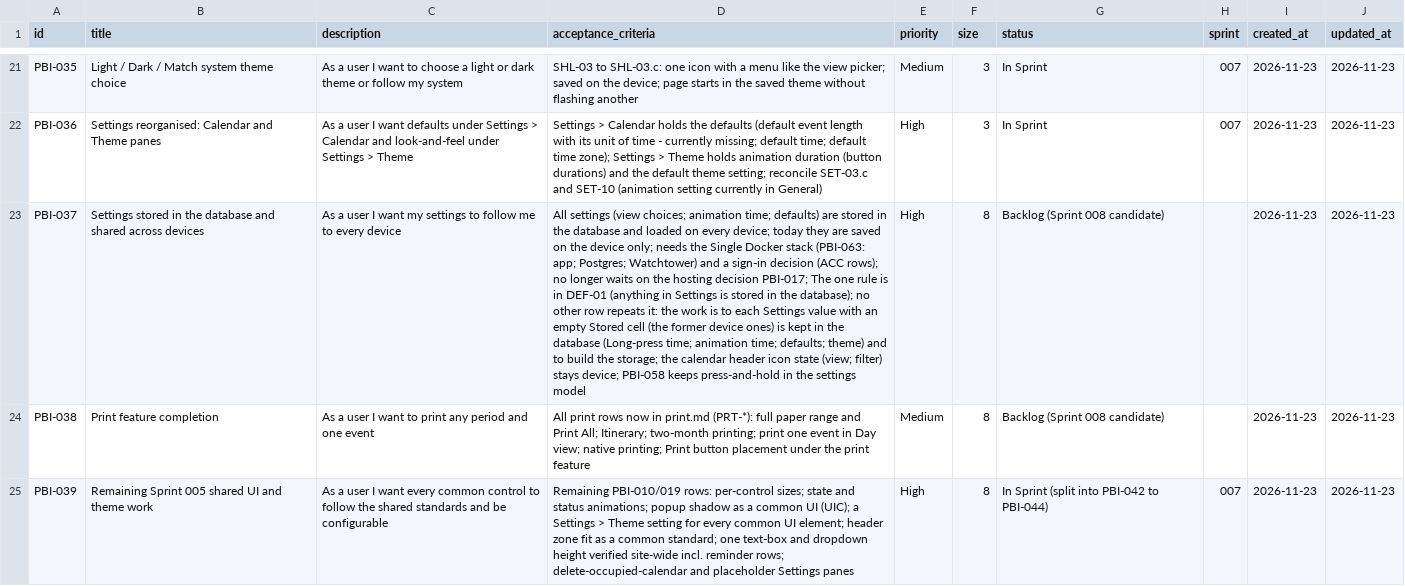
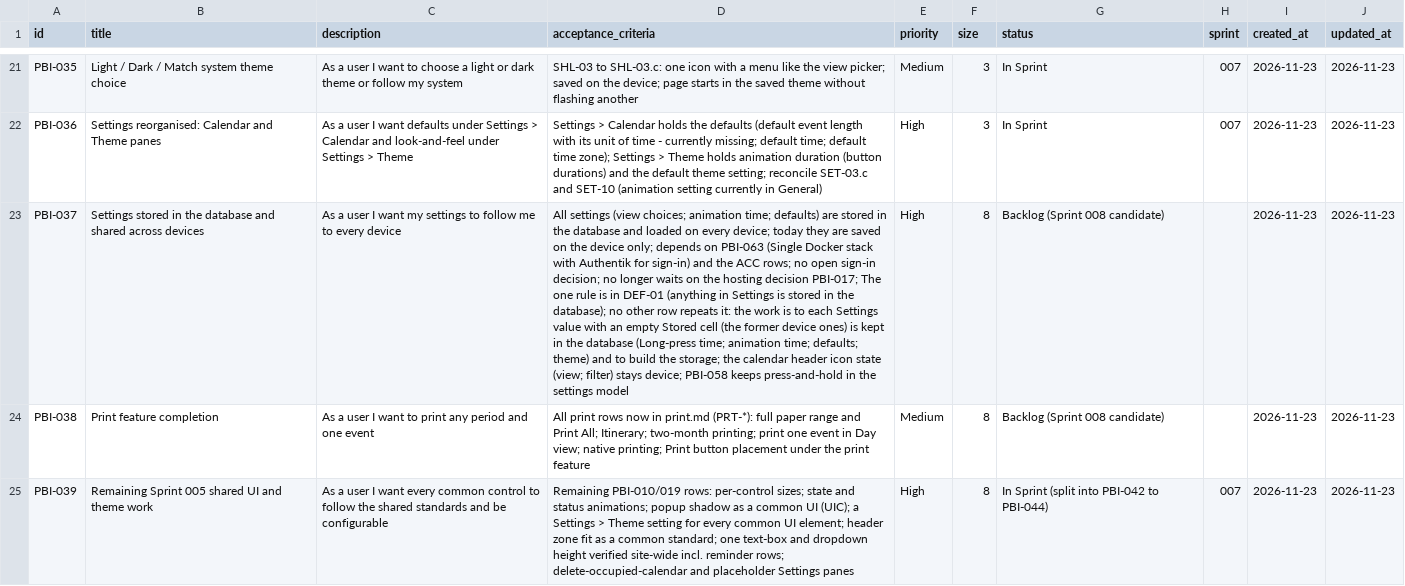
Before and after one commit to Uuugh/SuiteStream, a CSV file: scrum/product_backlog.csv, drawn as a sheet; only a part is shown, gaps mark what is left out; the diff covers the shown part only; the diff names each change by its address in the sheet, - before the commit and + after, or states it on an @@ line.

```diff
--- a/scrum/product_backlog.csv
+++ b/scrum/product_backlog.csv
-D23 (acceptance_criteria): …device only; needs the Single Docker stack (PBI-063: app; Postgres; Watchtower) and a sign-in decision (ACC rows); no longer…
+D23 (acceptance_criteria): …device only; depends on PBI-063 (Single Docker stack with Authentik for sign-in) and the ACC rows; no open sign-in decision; no longer…
```
Also changed, not shown: 2 edited cells elsewhere in this file, 13 other files.
